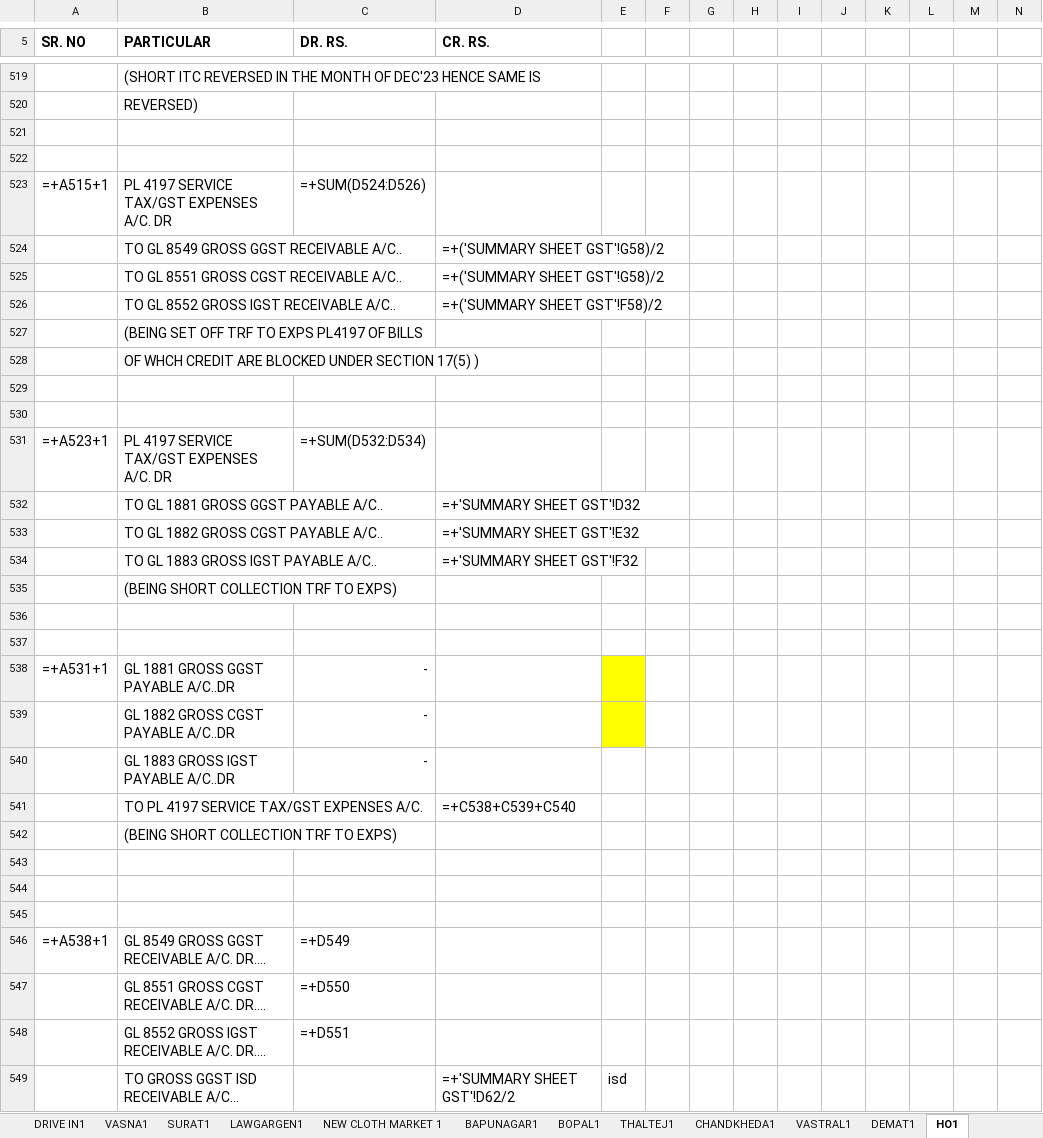
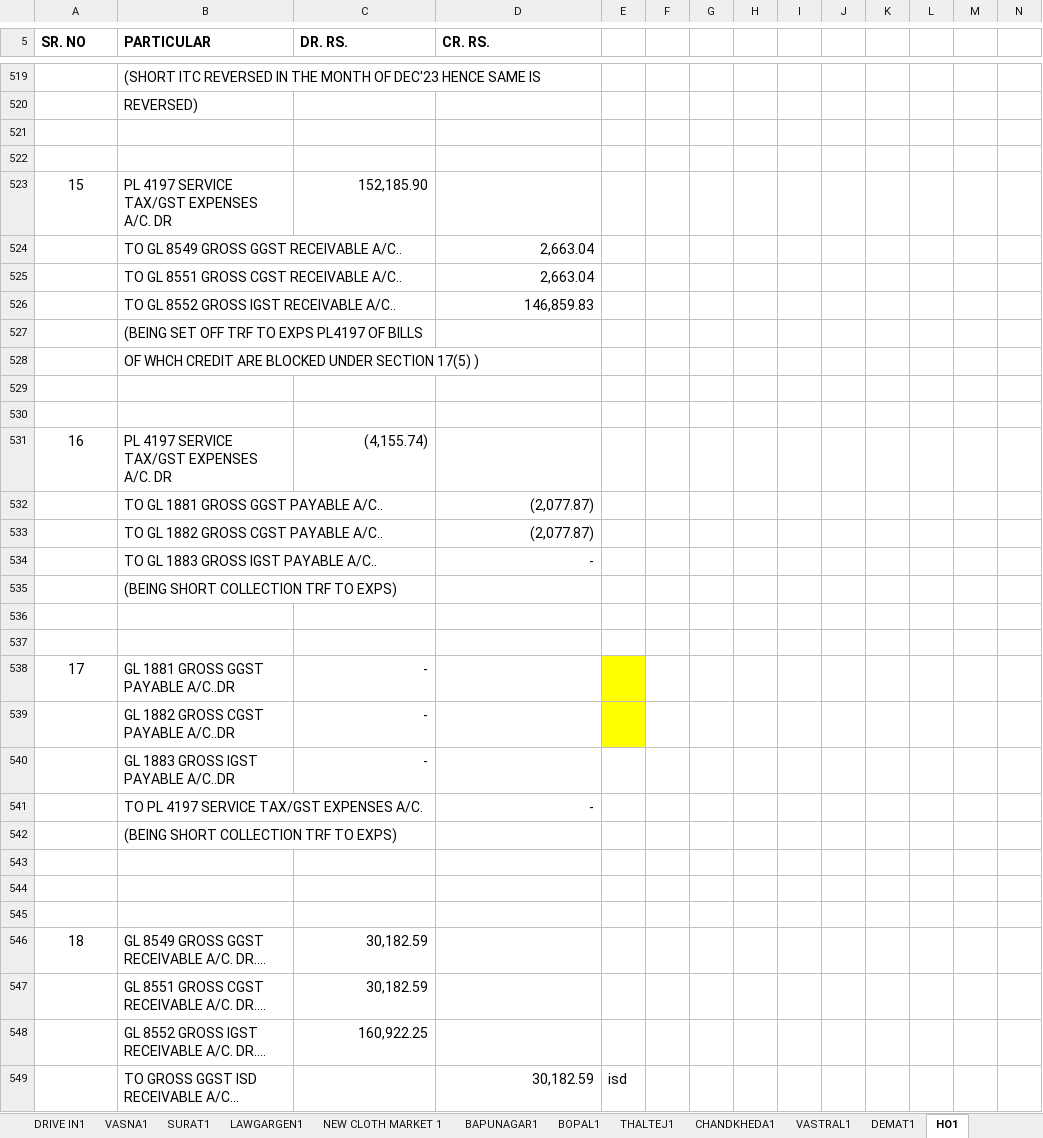
Before and after one commit to jayant1345/Gst_calculation, an Excel workbook: reference_data/MASTER_BRANCH_WISE_CALCULATION_TEMPLATE.xlsx, sheet HO1, drawn as a sheet; only a part is shown, gaps mark what is left out; values as stored, in another font and other column widths than the file's, no borders; formulas without a stored value are shown as written; removed rows and columns are numbered as before the commit, all else as after; rows hold the shown columns only; the diff covers the shown part only; the diff names each change by its address in the sheet, - before the commit and + after, or states it on an @@ line.

Commit message:
Fix CA issues: branch aliases, positive ITC figures, and template with all 56 sheets including HO1 and vouchers

```diff
--- a/reference_data/MASTER_BRANCH_WISE_CALCULATION_TEMPLATE.xlsx (sheet HO1)
+++ b/reference_data/MASTER_BRANCH_WISE_CALCULATION_TEMPLATE.xlsx (sheet HO1)
-row 523: =+A515+1 | PL 4197 SERVICE TAX/GST EXPENSES A/C. DR | =+SUM(D524:D526)
+row 523: 15 | PL 4197 SERVICE TAX/GST EXPENSES A/C. DR | 152,185.90
-D524:D525 (CR. RS.): =+('SUMMARY SHEET GST'!G58)/2
+D524:D525 (CR. RS.): 2,663.04
-D526 (CR. RS.): =+('SUMMARY SHEET GST'!F58)/2
+D526 (CR. RS.): 146,859.83
-row 531: =+A523+1 | PL 4197 SERVICE TAX/GST EXPENSES A/C. DR | =+SUM(D532:D534)
+row 531: 16 | PL 4197 SERVICE TAX/GST EXPENSES A/C. DR | (4,155.74)
-D532 (CR. RS.): =+'SUMMARY SHEET GST'!D32
+D532 (CR. RS.): (2,077.87)
-D533 (CR. RS.): =+'SUMMARY SHEET GST'!E32
+D533 (CR. RS.): (2,077.87)
-D534 (CR. RS.): =+'SUMMARY SHEET GST'!F32
+D534 (CR. RS.): -
-A538 (SR. NO): =+A531+1
+A538 (SR. NO): 17
-D541 (CR. RS.): =+C538+C539+C540
+D541 (CR. RS.): -
-row 546: =+A538+1 | GL 8549 GROSS GGST RECEIVABLE A/C. DR…. | =+D549
+row 546: 18 | GL 8549 GROSS GGST RECEIVABLE A/C. DR…. | 30,182.59
-C547 (DR. RS.): =+D550
+C547 (DR. RS.): 30,182.59
-C548 (DR. RS.): =+D551
+C548 (DR. RS.): 160,922.25
-D549 (CR. RS.): =+'SUMMARY SHEET GST'!D62/2
+D549 (CR. RS.): 30,182.59
```
Also changed, not shown: 39 added rows, 39 removed rows, 332 edited cells and cell formats elsewhere in this sheet, sheet SUMMARY SHEET GST, sheet Sheet1, sheet NARANPURA, sheet BOPAL, sheet SURAT, sheet BAPUNAGAR, 47 more sheets, hidden cells, charts or pictures, 1 other file.
